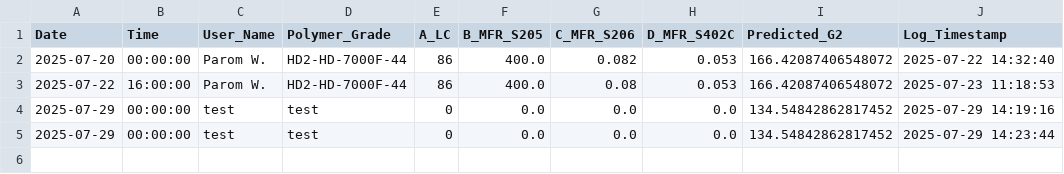
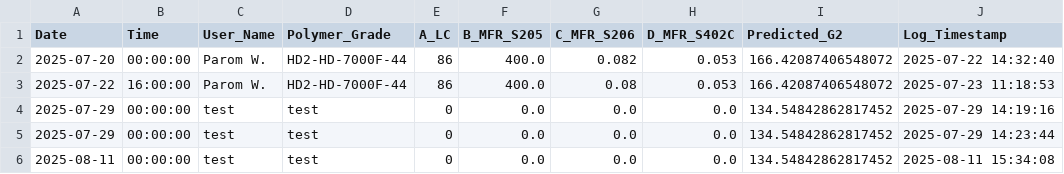
Before and after one commit to grinzsolo/G2HD2, a CSV file: prediction_log.csv, drawn as a sheet; the diff names each change by its address in the sheet, - before the commit and + after, or states it on an @@ line.

Commit message:
📈 New prediction entry added

```diff
--- a/prediction_log.csv
+++ b/prediction_log.csv
+row 6: 2025-08-11 | 00:00:00 | test | test | 0 | 0.0 | 0.0 | 0.0 | 134.54842862817452 | 2025-08-11 15:34:08
```
